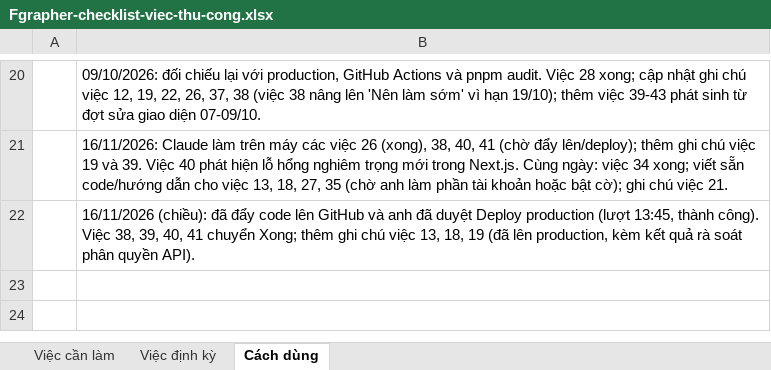
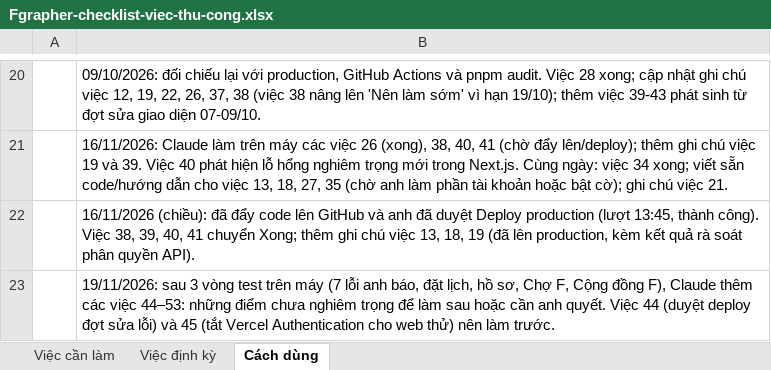
Before and after one commit to BaoHe198/Fgrapher, an Excel workbook: docs/ops/Fgrapher-checklist-viec-thu-cong.xlsx, sheet Cách dùng, drawn as a sheet; only a part is shown, gaps mark what is left out; values as stored, in another font and other column widths than the file's, no borders; the diff names each change by its address in the sheet, - before the commit and + after, or states it on an @@ line.

```diff
--- a/docs/ops/Fgrapher-checklist-viec-thu-cong.xlsx (sheet Cách dùng)
+++ b/docs/ops/Fgrapher-checklist-viec-thu-cong.xlsx (sheet Cách dùng)
+row 23:  | 19/11/2026: sau 3 vòng test trên máy (7 lỗi anh báo, đặt lịch, hồ sơ, Chợ F, Cộng đồng F), Claude thêm các việc 44–53: những điểm chưa nghiêm trọng để làm sau hoặc cần anh quyết. Việc 44 (duyệt deploy đợt sửa lỗi) và 45 (tắt Vercel Authentication cho web thử) nên làm trước.
```
Also changed, not shown: sheet Việc cần làm.
